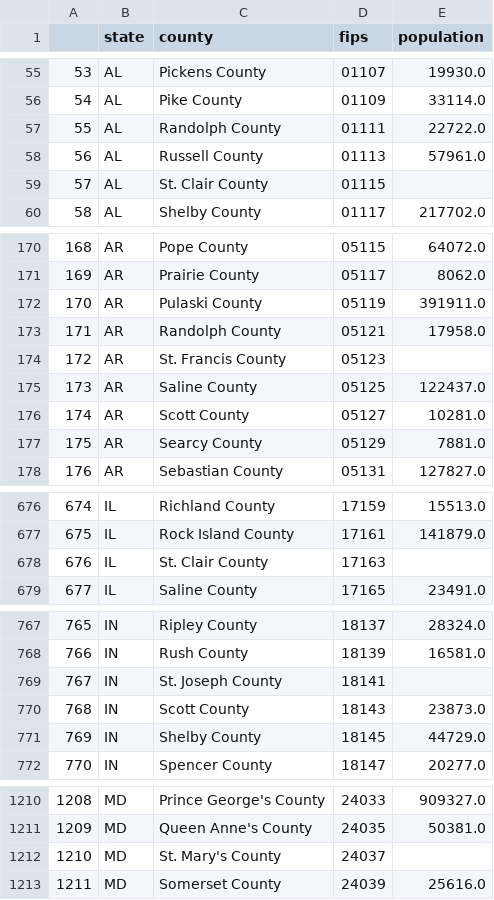
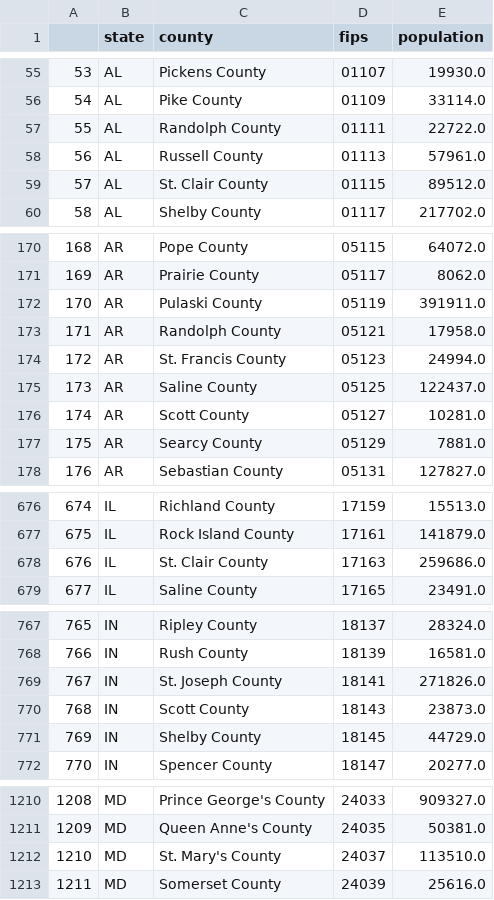
Before and after one commit to act-now-coalition/covid-data-model, a CSV file: libs/datasets/sources/fips_population.csv, drawn as a sheet; only a part is shown, gaps mark what is left out; the diff covers the shown part only.

Commit message:
fix parsing of county in census population data (#88)

```diff
--- a/libs/datasets/sources/fips_population.csv
+++ b/libs/datasets/sources/fips_population.csv
@@ -58,3 +58,3 @@
 56,AL,Russell County,01113,57961.0
-57,AL,St. Clair County,01115,
+57,AL,St. Clair County,01115,89512.0
 58,AL,Shelby County,01117,217702.0
@@ -173,3 +173,3 @@
 171,AR,Randolph County,05121,17958.0
-172,AR,St. Francis County,05123,
+172,AR,St. Francis County,05123,24994.0
 173,AR,Saline County,05125,122437.0
@@ -677,3 +677,3 @@
 675,IL,Rock Island County,17161,141879.0
-676,IL,St. Clair County,17163,
+676,IL,St. Clair County,17163,259686.0
 677,IL,Saline County,17165,23491.0
@@ -768,3 +768,3 @@
 766,IN,Rush County,18139,16581.0
-767,IN,St. Joseph County,18141,
+767,IN,St. Joseph County,18141,271826.0
 768,IN,Scott County,18143,23873.0
@@ -1211,3 +1211,3 @@
 1209,MD,Queen Anne's County,24035,50381.0
-1210,MD,St. Mary's County,24037,
+1210,MD,St. Mary's County,24037,113510.0
 1211,MD,Somerset County,24039,25616.0
```
Also changed, not shown: 22 edited cells elsewhere in this file, 1 other file.
